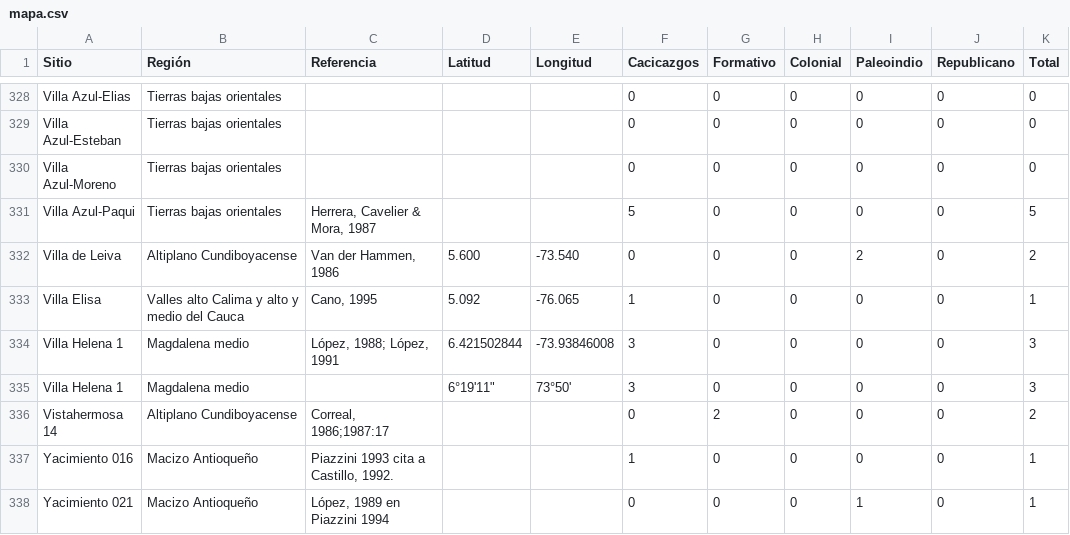
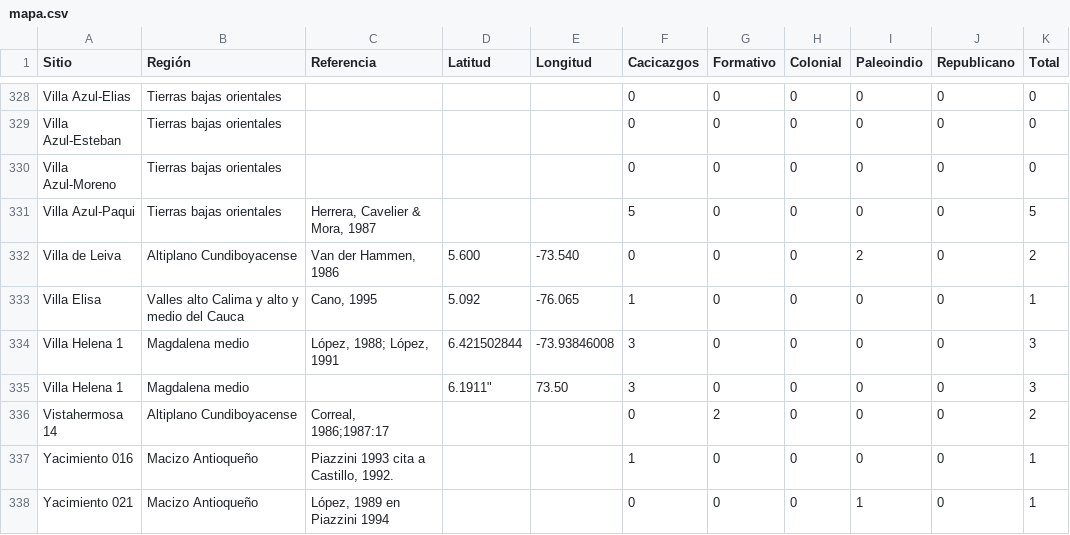
Before and after one commit to FedericoAureliano/ArqCol, a CSV file: data/mapa.csv, drawn as a sheet; only a part is shown, gaps mark what is left out; the diff covers the shown part only.

```diff
--- a/data/mapa.csv
+++ b/data/mapa.csv
@@ -334,3 +334,3 @@ Sitio,Región,Referencia,Latitud,Longitud,Cacicazgos,Formativo,Colonial,Paleoind
 "Villa Helena 1","Magdalena medio","López, 1988; López, 1991",6.421502844,-73.93846008,3,0,0,0,0,3
-"Villa Helena 1","Magdalena medio","",6°19'11",73°50',3,0,0,0,0,3
+"Villa Helena 1","Magdalena medio","",6.1911",73.50,3,0,0,0,0,3
 "Vistahermosa 14","Altiplano Cundiboyacense","Correal, 1986;1987:17",,,0,2,0,0,0,2
```
Also changed, not shown: 24 edited cells elsewhere in this file, 1 other file.
